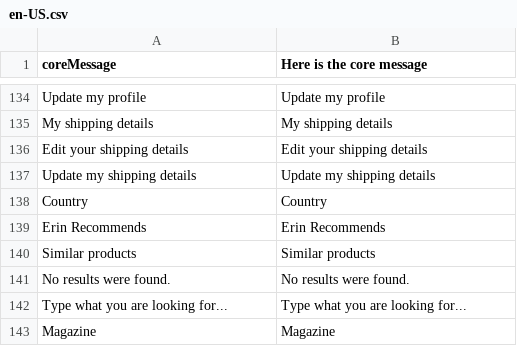
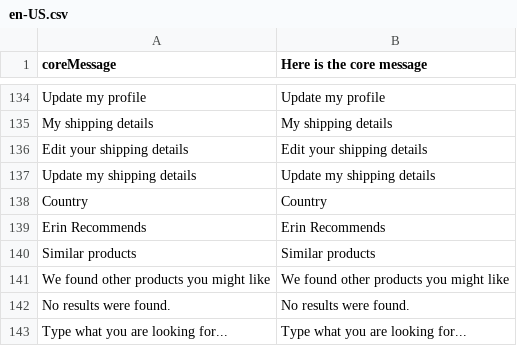
Before and after one commit to nicholidev/vue-store, a CSV file: core/resource/i18n/en-US.csv, drawn as a sheet; only a part is shown, gaps mark what is left out; the shorter side is filled out with more unchanged rows.

```diff
--- a/core/resource/i18n/en-US.csv
+++ b/core/resource/i18n/en-US.csv
@@ -140,2 +140,3 @@
 "Similar products","Similar products"
+"We found other products you might like","We found other products you might like"
 "No results were found.","No results were found."
```
Also changed, not shown: 1 other file.
